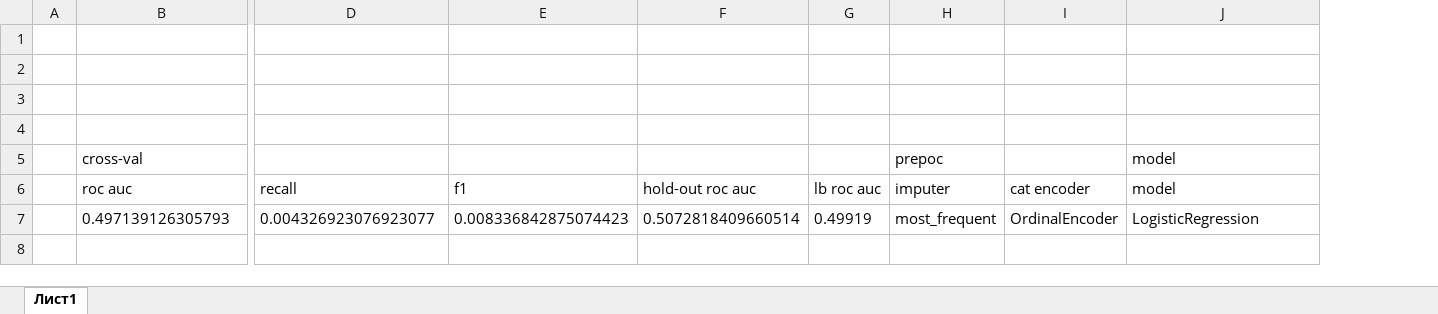
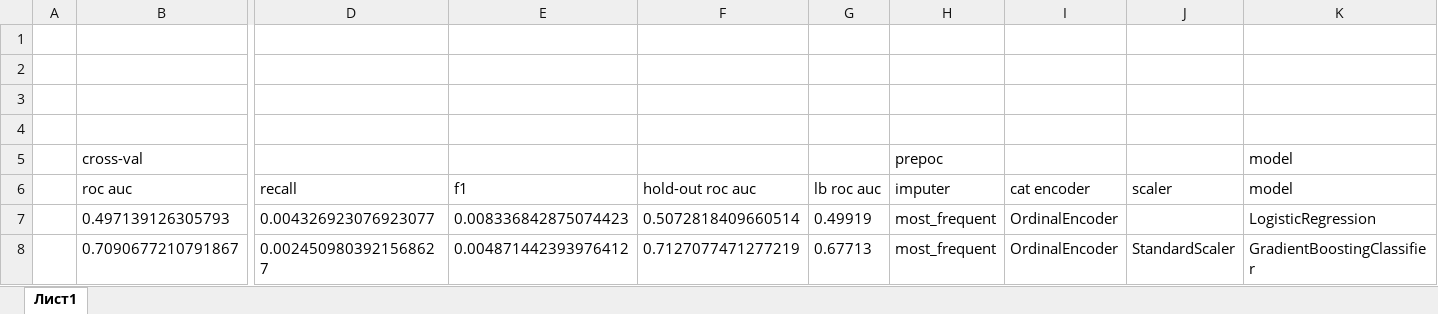
Before and after one commit to Uniholder/Specialization-Yandex-MIPT, an Excel workbook: 6_Final_projects/2_churn_prediction/results.xlsx, sheet Лист1, drawn as a sheet; only a part is shown, gaps mark what is left out; values as stored, in another font and other column widths than the file's, no borders; charts and pictures not drawn; rows hold the shown columns only; the diff names each change by its address in the sheet, - before the commit and + after, or states it on an @@ line.

```diff
--- a/6_Final_projects/2_churn_prediction/results.xlsx (sheet Лист1)
+++ b/6_Final_projects/2_churn_prediction/results.xlsx (sheet Лист1)
+column J (scaler), empty
+row 8:  | 0.7090677210791867 | 0.0024509803921568627 | 0.004871442393976412 | 0.7127077471277219 | 0.67713 | most_frequent | OrdinalEncoder | StandardScaler | GradientBoostingClassifier
```
Also changed, not shown: charts or pictures, 2 other files.
